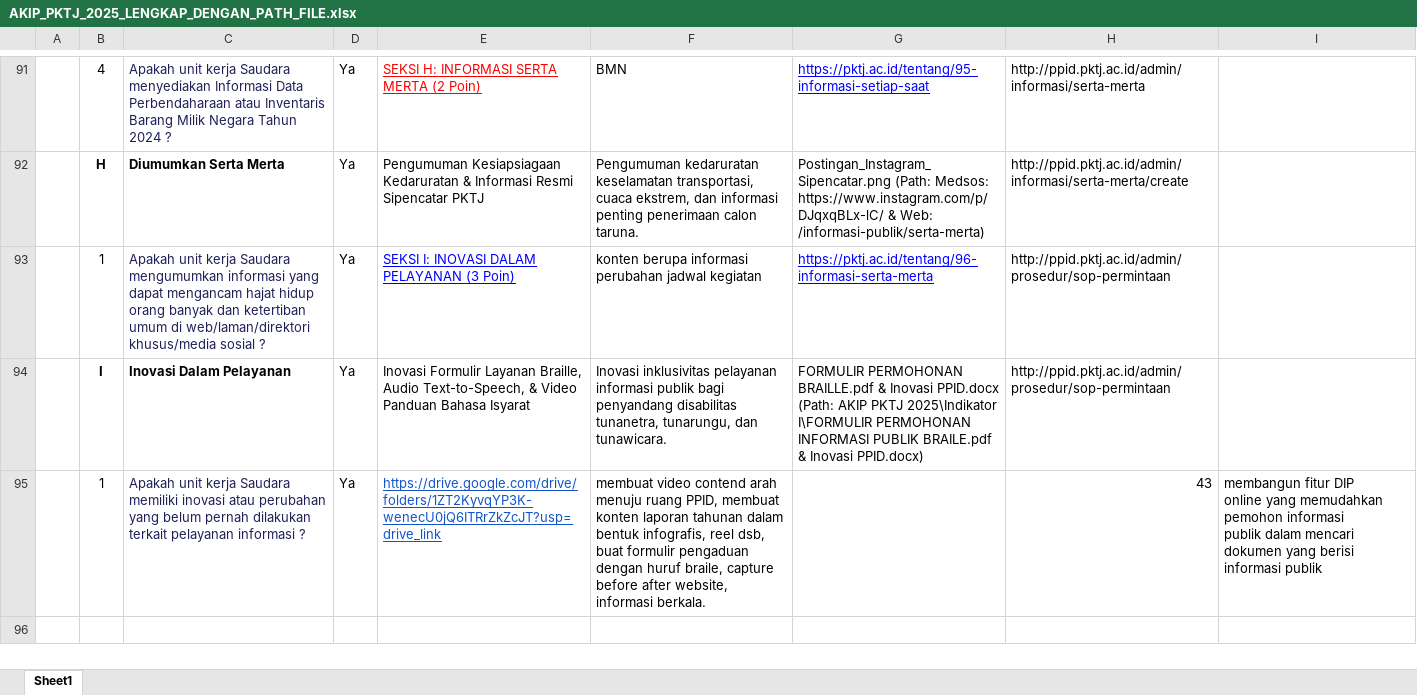
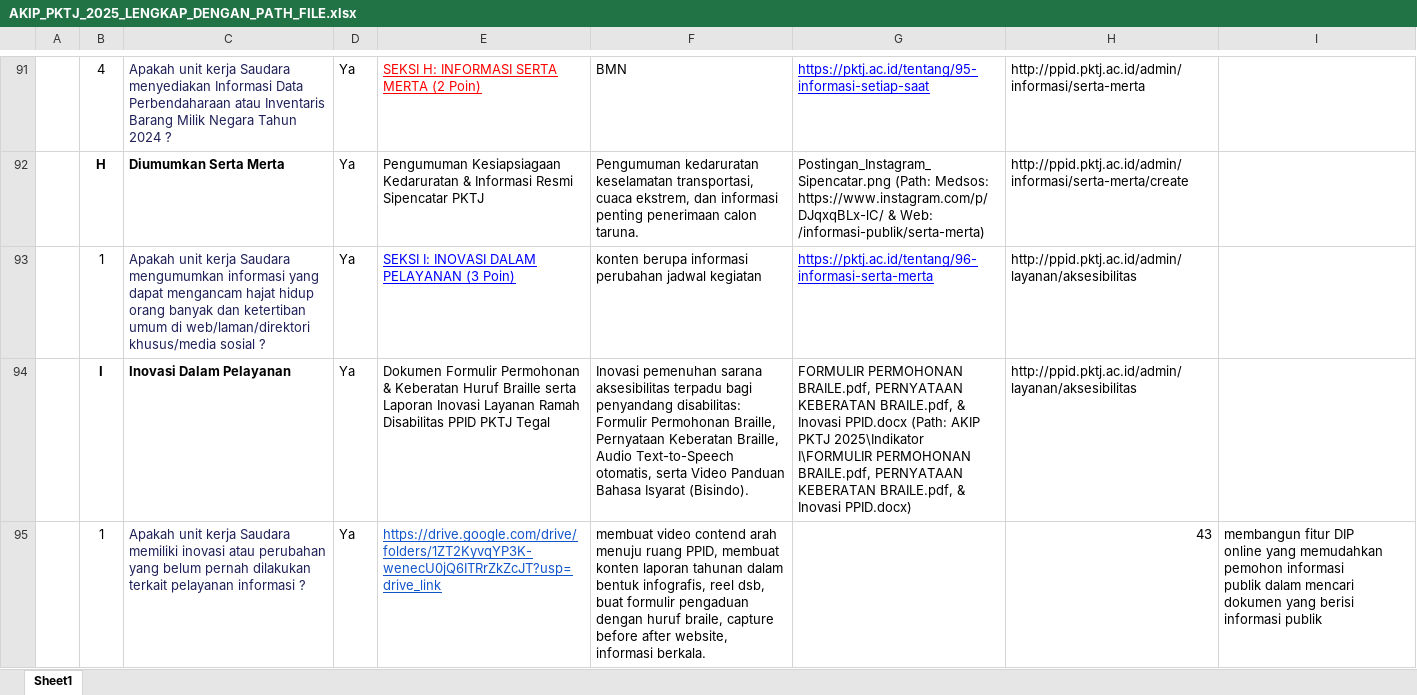
Before and after one commit to yuniarqonita-ang/PPID-PKTJ, an Excel workbook: AKIP_PKTJ_2025_LENGKAP_DENGAN_PATH_FILE.xlsx, sheet Sheet1, drawn as a sheet; only a part is shown, gaps mark what is left out; values as stored, in another font and other column widths than the file's, no borders; the diff names each change by its address in the sheet, - before the commit and + after, or states it on an @@ line.

Commit message:
Add dedicated Admin Panel for Layanan Inklusif (Braille & Disabilitas) and update Word/Excel guides with direct admin links

```diff
--- a/AKIP_PKTJ_2025_LENGKAP_DENGAN_PATH_FILE.xlsx (sheet Sheet1)
+++ b/AKIP_PKTJ_2025_LENGKAP_DENGAN_PATH_FILE.xlsx (sheet Sheet1)
-H93:H94: http://ppid.pktj.ac.id/admin/prosedur/sop-permintaan
+H93:H94: http://ppid.pktj.ac.id/admin/layanan/aksesibilitas
-E94: Inovasi Formulir Layanan Braille, Audio Text-to-Speech, & Video Panduan Bahasa Isyarat
+E94: Dokumen Formulir Permohonan & Keberatan Huruf Braille serta Laporan Inovasi Layanan Ramah Disabilitas PPID PKTJ Tegal
-F94: Inovasi inklusivitas pelayanan informasi publik bagi penyandang disabilitas tunanetra, tunarungu, dan tunawicara.
+F94: Inovasi pemenuhan sarana aksesibilitas terpadu bagi penyandang disabilitas: Formulir Permohonan Braille, Pernyataan Keberatan Braille, Audio Text-to-Speech otomatis, serta Video Panduan Bahasa Isyarat (Bisindo).
-G94: FORMULIR PERMOHONAN BRAILLE.pdf & Inovasi PPID.docx (Path: AKIP PKTJ 2025\Indikator I\FORMULIR PERMOHONAN INFORMASI PUBLIK BRAILE.pdf & Inovasi…
+G94: FORMULIR PERMOHONAN BRAILE.pdf, PERNYATAAN KEBERATAN BRAILE.pdf, & Inovasi PPID.docx (Path: AKIP PKTJ 2025\Indikator I\FORMULIR PERMOHONAN BRAILE.pdf, PERNYATAAN KEBERATAN BRAILE.pdf, & Inovasi…
```
Also changed, not shown: FILE_1_SPREADSHEET_AKIP_2025_LOKASI_FILE_LAPTOP.xlsx, 6 other files.
